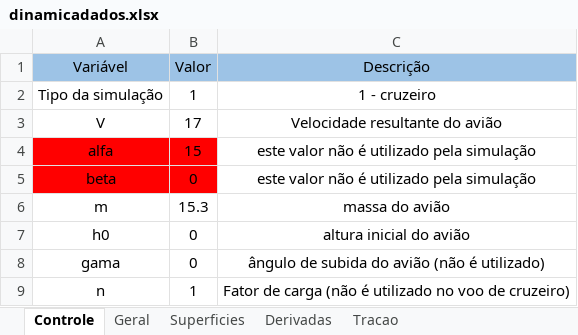
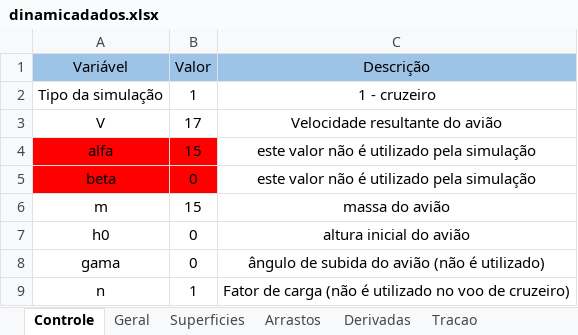
Before and after one commit to kuodrek/decolagem2022, an Excel workbook: edi_matlab/dinamicadados.xlsx, sheet Controle, drawn as a sheet; values as stored, in another font and other column widths than the file's, no borders; the diff names each change by its address in the sheet, - before the commit and + after, or states it on an @@ line.

```diff
--- a/edi_matlab/dinamicadados.xlsx (sheet Controle)
+++ b/edi_matlab/dinamicadados.xlsx (sheet Controle)
+sheet tab: Arrastos
-B6 (Valor): 15.3
+B6 (Valor): 15
```
Also changed, not shown: sheet Superficies, sheet Derivadas, sheet Geral, charts or pictures.
